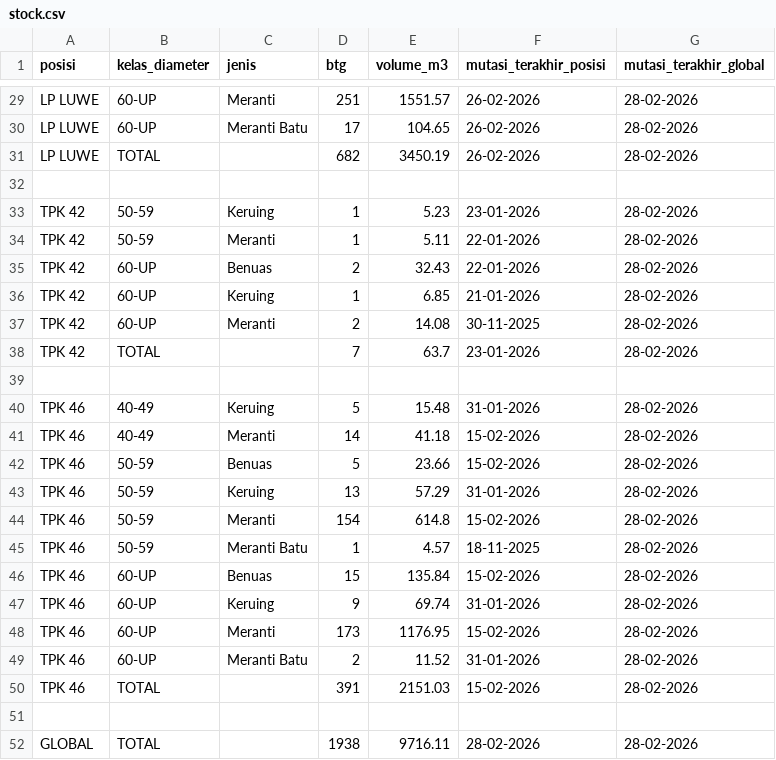
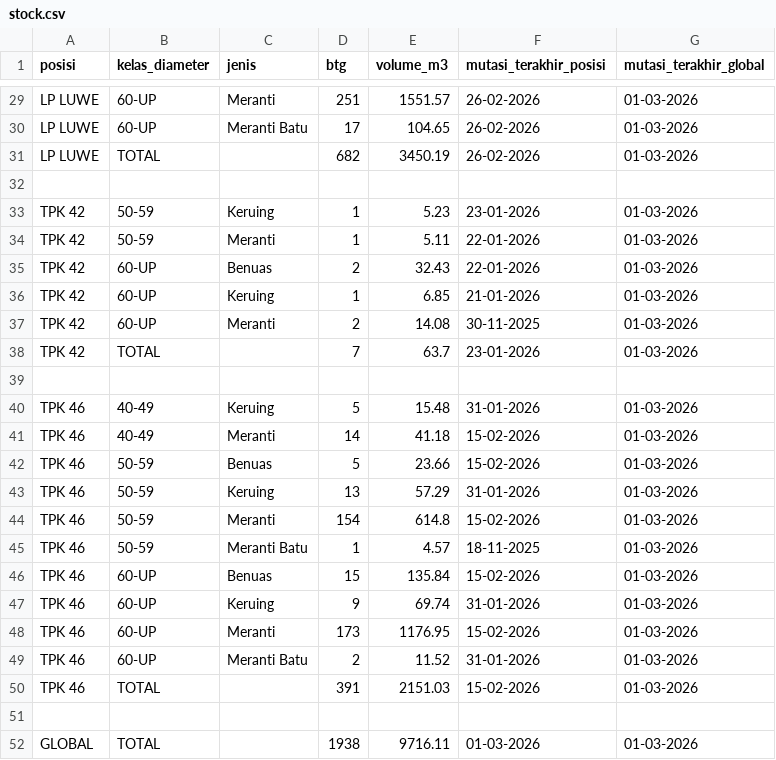
Before and after one commit to duniandis/data_apk, a CSV file: stock.csv, drawn as a sheet; only a part is shown, gaps mark what is left out; the diff covers the shown part only; the diff names each change by its address in the sheet, - before the commit and + after, or states it on an @@ line.

```diff
--- a/stock.csv
+++ b/stock.csv
-G29:G31 (mutasi_terakhir_global): 28-02-2026
+G29:G31 (mutasi_terakhir_global): 01-03-2026
-G33:G38 (mutasi_terakhir_global): 28-02-2026
+G33:G38 (mutasi_terakhir_global): 01-03-2026
-G40:G50 (mutasi_terakhir_global): 28-02-2026
+G40:G50 (mutasi_terakhir_global): 01-03-2026
-F52 (mutasi_terakhir_posisi): 28-02-2026
+F52 (mutasi_terakhir_posisi): 01-03-2026
-G52 (mutasi_terakhir_global): 28-02-2026
+G52 (mutasi_terakhir_global): 01-03-2026
```
Also changed, not shown: 28 edited cells elsewhere in this file, 1 other file.
